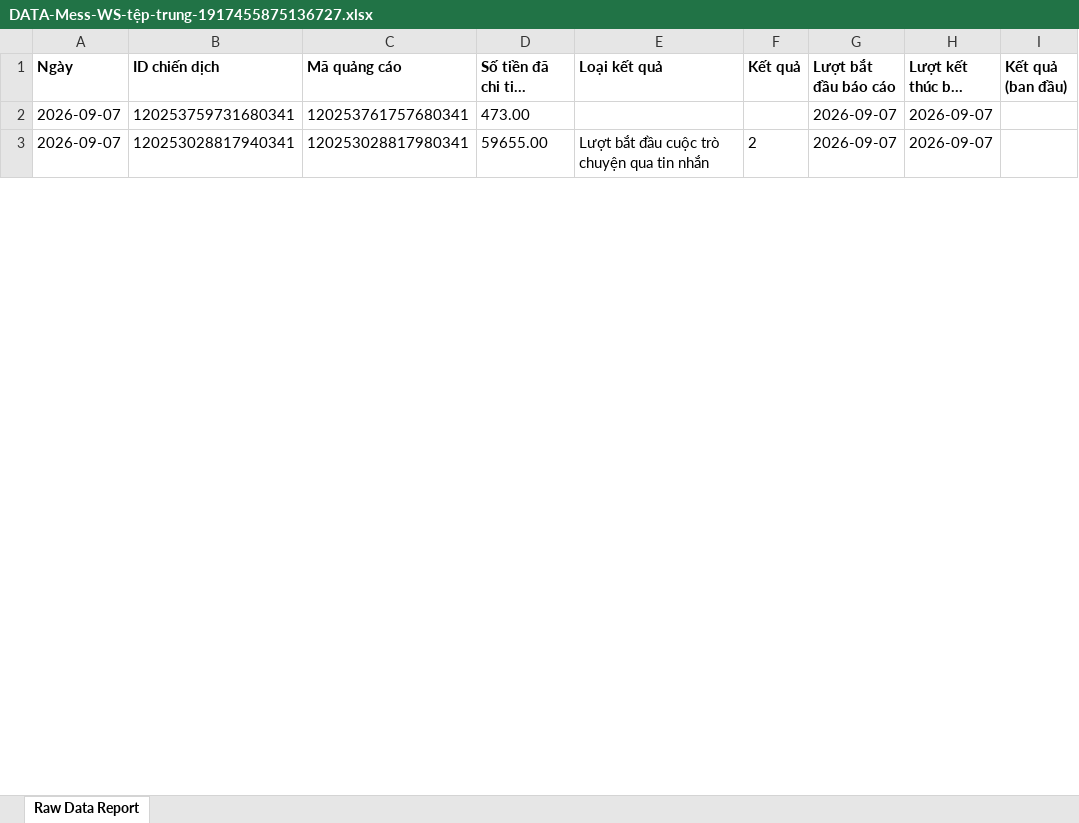
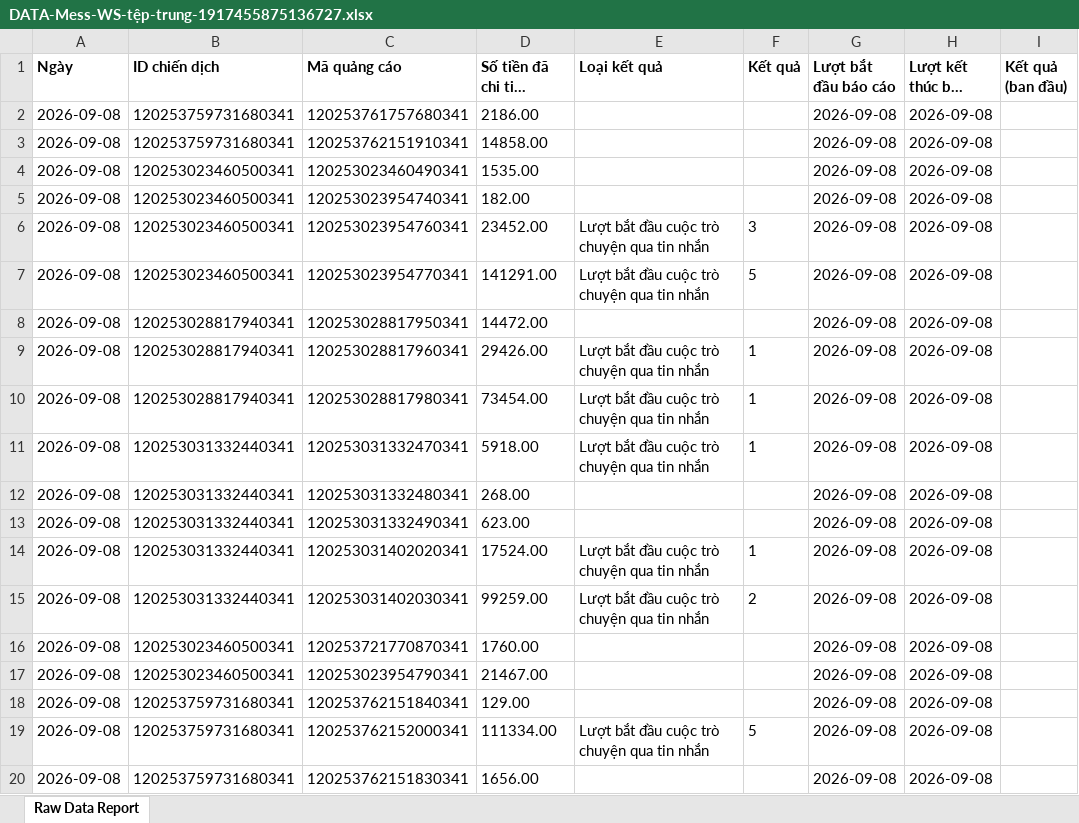
Before and after one commit to NHNT1001/data, an Excel workbook: DATA-Mess-WS-tệp-trung-1917455875136727.xlsx, sheet Raw Data Report, drawn as a sheet; only a part is shown; long unchanged cells end in …; values as stored, in another font and other column widths than the file's, no borders; charts and pictures not drawn; addresses are those after the commit; the diff covers the shown part only; the diff names each change by its address in the sheet, - before the commit and + after, or states it on an @@ line.

```diff
--- a/DATA-Mess-WS-tệp-trung-1917455875136727.xlsx (sheet Raw Data Report)
+++ b/DATA-Mess-WS-tệp-trung-1917455875136727.xlsx (sheet Raw Data Report)
-A2 (Ngày): 2026-09-07
+A2 (Ngày): 2026-09-08
-D2 (Số tiền đã chi tiêu (VND)): 473.00
+D2 (Số tiền đã chi tiêu (VND)): 2186.00
-G2 (Lượt bắt đầu báo cáo): 2026-09-07
+G2 (Lượt bắt đầu báo cáo): 2026-09-08
-H2 (Lượt kết thúc báo cáo): 2026-09-07
+H2 (Lượt kết thúc báo cáo): 2026-09-08
+row 3: 2026-09-08 | 120253759731680341 | 120253762151910341 | 14858.00 |  |  | 2026-09-08 | 2026-09-08
+row 4: 2026-09-08 | 120253023460500341 | 120253023460490341 | 1535.00 |  |  | 2026-09-08 | 2026-09-08
+row 5: 2026-09-08 | 120253023460500341 | 120253023954740341 | 182.00 |  |  | 2026-09-08 | 2026-09-08
+row 6: 2026-09-08 | 120253023460500341 | 120253023954760341 | 23452.00 | Lượt bắt đầu cuộc trò chuyện qua tin nhắn | 3 | 2026-09-08 | 2026-09-08
+row 7: 2026-09-08 | 120253023460500341 | 120253023954770341 | 141291.00 | Lượt bắt đầu cuộc trò chuyện qua tin nhắn | 5 | 2026-09-08 | 2026-09-08
+row 8: 2026-09-08 | 120253028817940341 | 120253028817950341 | 14472.00 |  |  | 2026-09-08 | 2026-09-08
+row 9: 2026-09-08 | 120253028817940341 | 120253028817960341 | 29426.00 | Lượt bắt đầu cuộc trò chuyện qua tin nhắn | 1 | 2026-09-08 | 2026-09-08
-A10 (Ngày): 2026-09-07
+A10 (Ngày): 2026-09-08
-D10 (Số tiền đã chi tiêu (VND)): 59655.00
+D10 (Số tiền đã chi tiêu (VND)): 73454.00
-F10 (Kết quả): 2
+F10 (Kết quả): 1
-G10 (Lượt bắt đầu báo cáo): 2026-09-07
+G10 (Lượt bắt đầu báo cáo): 2026-09-08
-H10 (Lượt kết thúc báo cáo): 2026-09-07
+H10 (Lượt kết thúc báo cáo): 2026-09-08
+row 11: 2026-09-08 | 120253031332440341 | 120253031332470341 | 5918.00 | Lượt bắt đầu cuộc trò chuyện qua tin nhắn | 1 | 2026-09-08 | 2026-09-08
+row 12: 2026-09-08 | 120253031332440341 | 120253031332480341 | 268.00 |  |  | 2026-09-08 | 2026-09-08
+row 13: 2026-09-08 | 120253031332440341 | 120253031332490341 | 623.00 |  |  | 2026-09-08 | 2026-09-08
+row 14: 2026-09-08 | 120253031332440341 | 120253031402020341 | 17524.00 | Lượt bắt đầu cuộc trò chuyện qua tin nhắn | 1 | 2026-09-08 | 2026-09-08
+row 15: 2026-09-08 | 120253031332440341 | 120253031402030341 | 99259.00 | Lượt bắt đầu cuộc trò chuyện qua tin nhắn | 2 | 2026-09-08 | 2026-09-08
+row 16: 2026-09-08 | 120253023460500341 | 120253721770870341 | 1760.00 |  |  | 2026-09-08 | 2026-09-08
+row 17: 2026-09-08 | 120253023460500341 | 120253023954790341 | 21467.00 |  |  | 2026-09-08 | 2026-09-08
+row 18: 2026-09-08 | 120253759731680341 | 120253762151840341 | 129.00 |  |  | 2026-09-08 | 2026-09-08
+row 19: 2026-09-08 | 120253759731680341 | 120253762152000341 | 111334.00 | Lượt bắt đầu cuộc trò chuyện qua tin nhắn | 5 | 2026-09-08 | 2026-09-08
+row 20: 2026-09-08 | 120253759731680341 | 120253762151830341 | 1656.00 |  |  | 2026-09-08 | 2026-09-08
```
Also changed, not shown: 31 added rows, 8 removed rows, 94 moved rows and 84 edited cells elsewhere in this sheet, DATA-SHOPIFY-907645362729233.xlsx, orders.xlsx.
